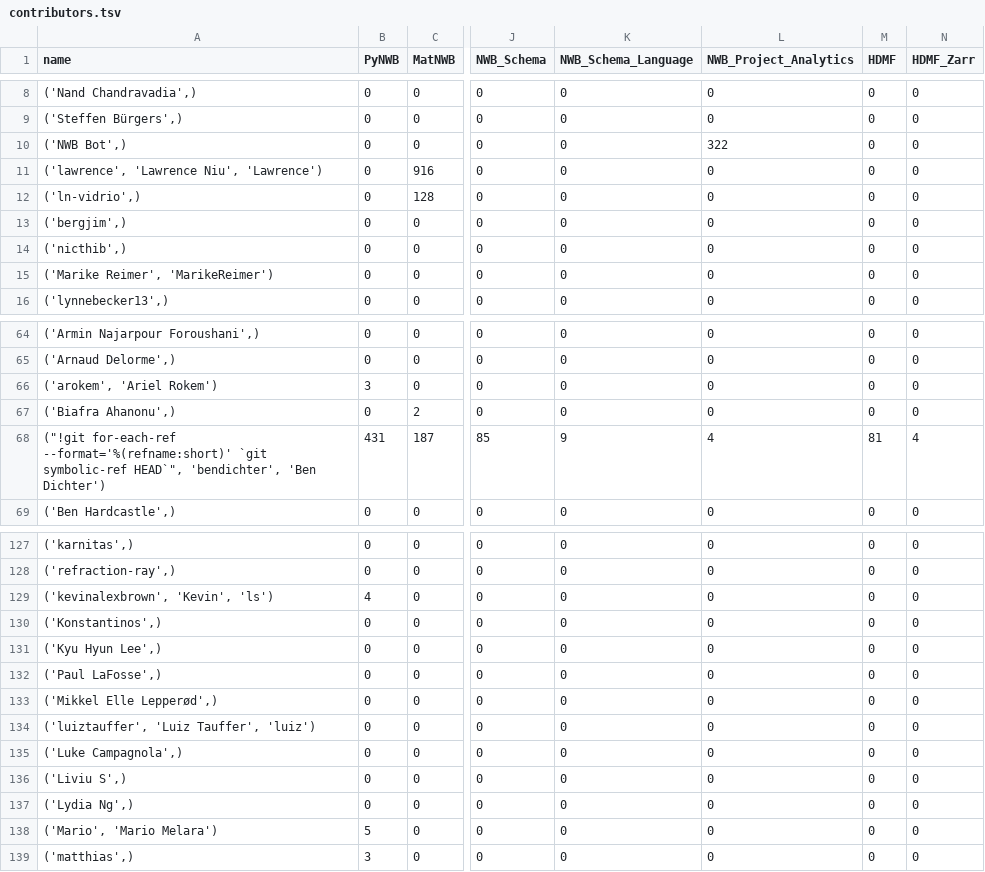
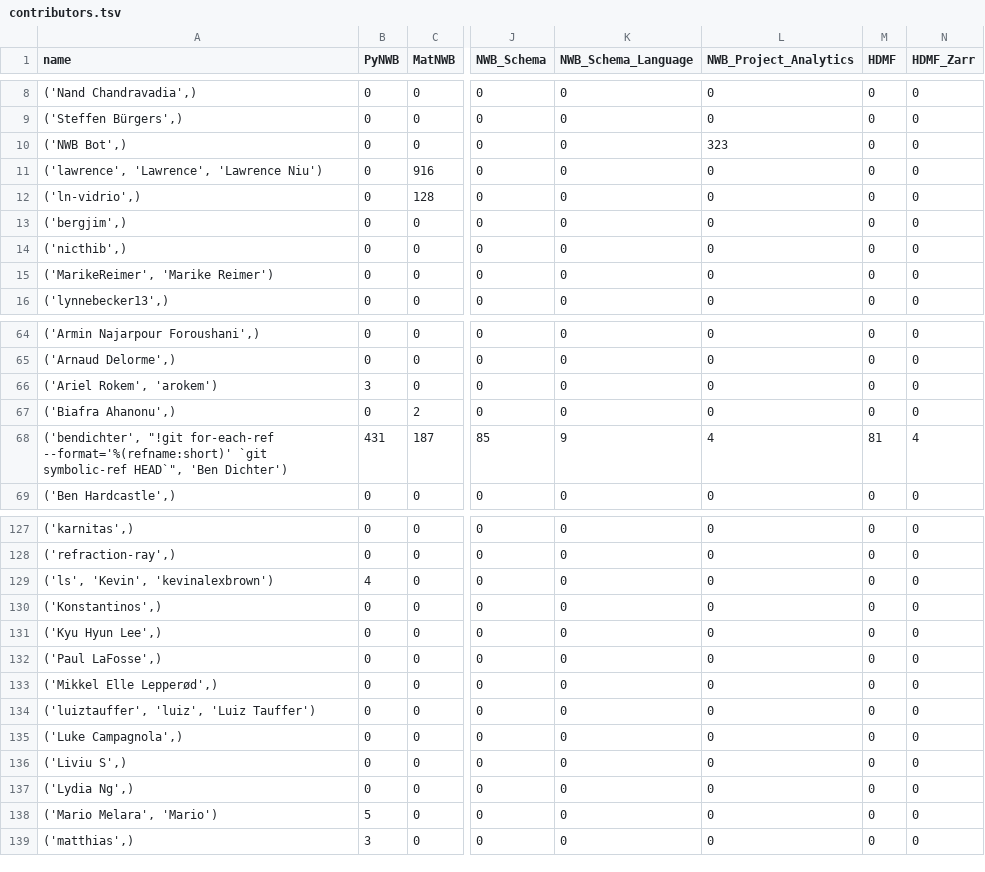
Before and after one commit to NeurodataWithoutBorders/nwb-project-analytics, a TSV file: data/contributors.tsv, drawn as a sheet; only a part is shown, gaps mark what is left out; the diff covers the shown part only; the diff names each change by its address in the sheet, - before the commit and + after, or states it on an @@ line.

```diff
--- a/data/contributors.tsv
+++ b/data/contributors.tsv
-L10 (NWB_Project_Analytics): 322
+L10 (NWB_Project_Analytics): 323
-A11 (name): ('lawrence', 'Lawrence Niu', 'Lawrence')
+A11 (name): ('lawrence', 'Lawrence', 'Lawrence Niu')
-A15 (name): ('Marike Reimer', 'MarikeReimer')
+A15 (name): ('MarikeReimer', 'Marike Reimer')
-A66 (name): ('arokem', 'Ariel Rokem')
+A66 (name): ('Ariel Rokem', 'arokem')
-A68 (name): ("!git for-each-ref --format='%(refname:short)' `git symbolic-ref HEAD`", 'bendichter', 'Ben Dichter')
+A68 (name): ('bendichter', "!git for-each-ref --format='%(refname:short)' `git symbolic-ref HEAD`", 'Ben Dichter')
-A129 (name): ('kevinalexbrown', 'Kevin', 'ls')
+A129 (name): ('ls', 'Kevin', 'kevinalexbrown')
-A134 (name): ('luiztauffer', 'Luiz Tauffer', 'luiz')
+A134 (name): ('luiztauffer', 'luiz', 'Luiz Tauffer')
-A138 (name): ('Mario', 'Mario Melara')
+A138 (name): ('Mario Melara', 'Mario')
```
Also changed, not shown: 8 edited cells elsewhere in this file, 2 other files.
